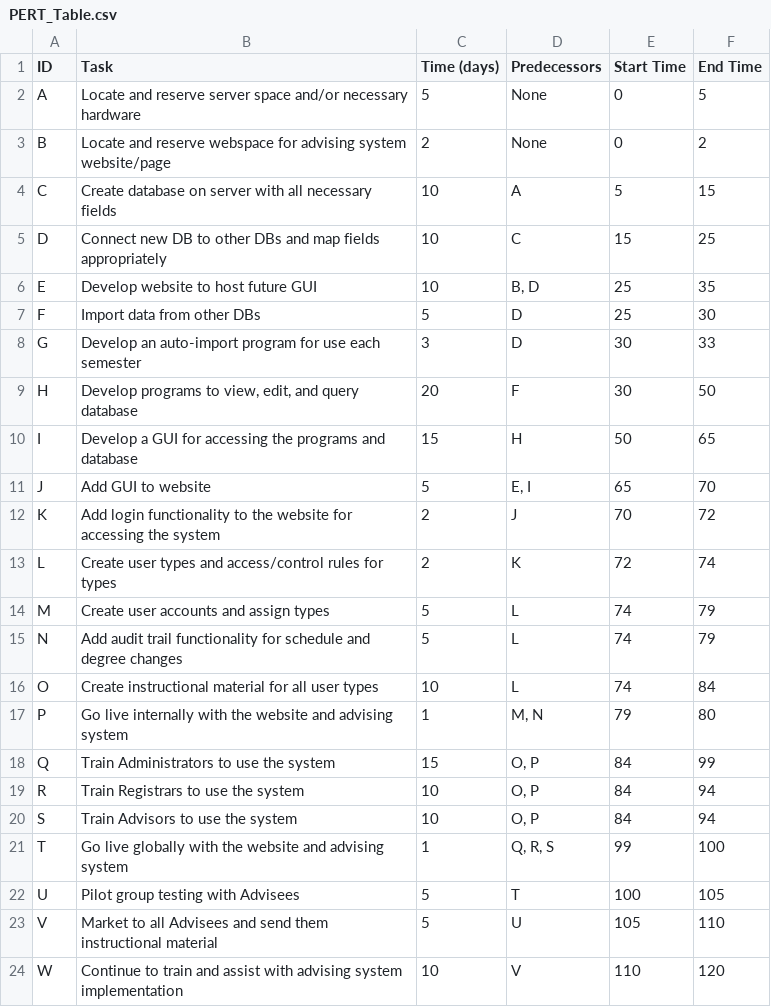
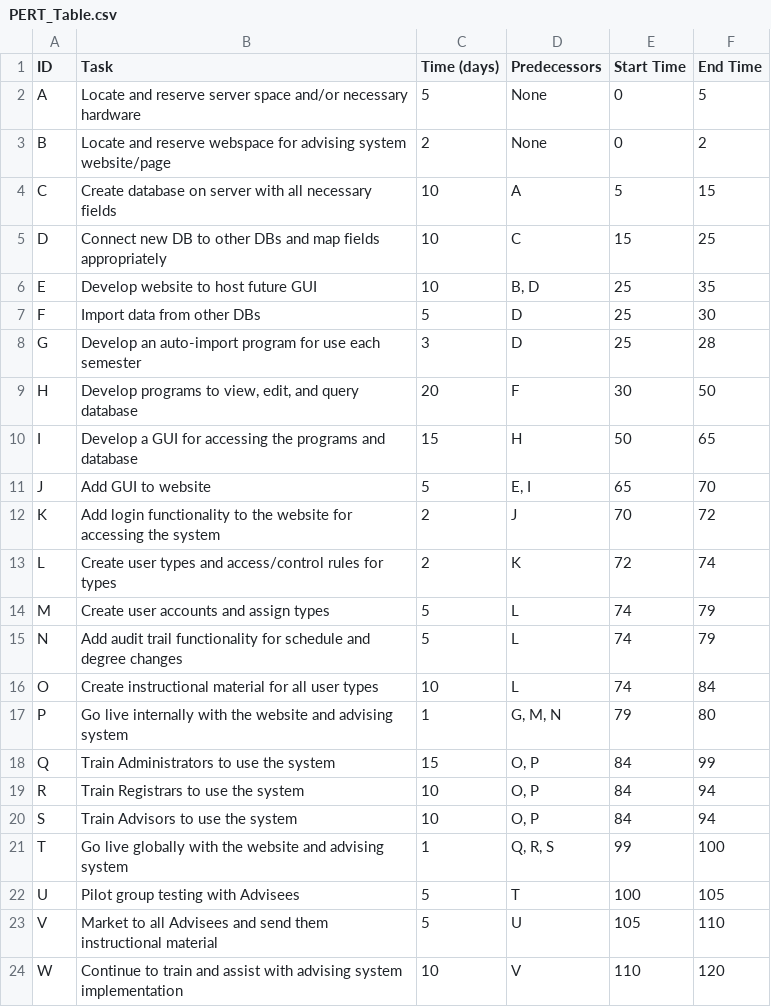
Before and after one commit to bryonmiller/UNA-advising-system-team5, a CSV file: PERT_Table.csv, drawn as a sheet.

Commit message:
Added G as pred for P and corrected dates for G

```diff
--- a/PERT_Table.csv
+++ b/PERT_Table.csv
@@ -7,3 +7,3 @@ E,Develop website to host future GUI,10,"B, D",25,35
 F,Import data from other DBs,5,D,25,30
-G,Develop an auto-import program for use each semester,3,D,30,33
+G,Develop an auto-import program for use each semester,3,D,25,28
 H,"Develop programs to view, edit, and query database",20,F,30,50
@@ -16,3 +16,3 @@ N,Add audit trail functionality for schedule and degree changes,5,L,74,79
 O,Create instructional material for all user types,10,L,74,84
-P,Go live internally with the website and advising system,1,"M, N",79,80
+P,Go live internally with the website and advising system,1,"G, M, N",79,80
 Q,Train Administrators to use the system,15,"O, P",84,99
```
